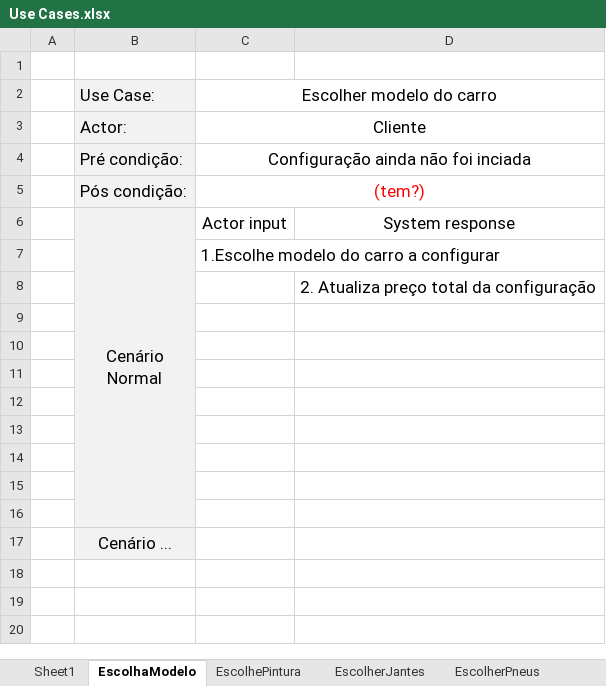
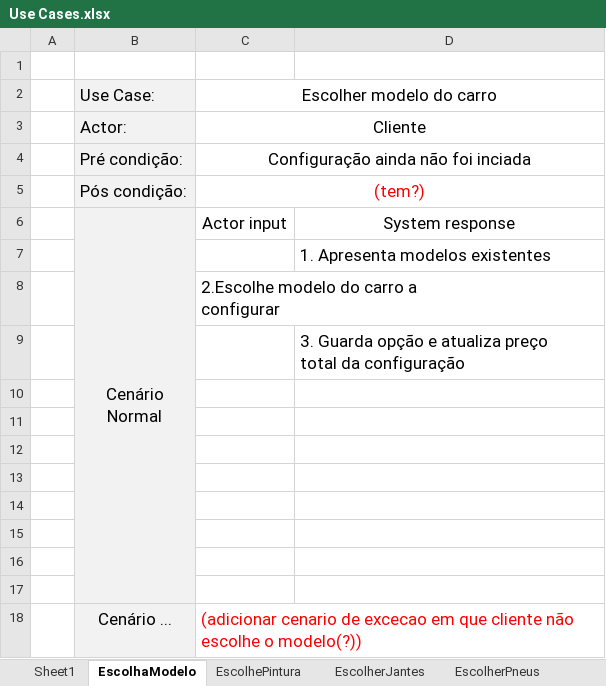
Before and after one commit to pferreira101/ConfiguraFacil, an Excel workbook: Use Cases.xlsx, sheet EscolhaModelo, drawn as a sheet; values as stored, in another font and other column widths than the file's, no borders; addresses are those after the commit; ↵ is a line break in a cell; the diff names each change by its address in the sheet, - before the commit and + after, or states it on an @@ line.

```diff
--- a/Use Cases.xlsx (sheet EscolhaModelo)
+++ b/Use Cases.xlsx (sheet EscolhaModelo)
+row 7:  |  |  | 1. Apresenta modelos existentes
-C8: 1.Escolhe modelo do carro a configurar
+C8: 2.Escolhe modelo do carro a ↵ configurar
-D9: 2. Atualiza preço total…
+D9: 3. Guarda opção e atualiza preço ↵ total…
-C18: (empty)
+C18: (adicionar cenario de excecao em que cliente não escolhe o modelo(?))
```
Also changed, not shown: sheet AdicionaComponente, sheet EscolhePintura, sheet EscolherPneus, sheet EscolherJantes, sheet EscolheDetalhesInteriores, other sheet tabs.
